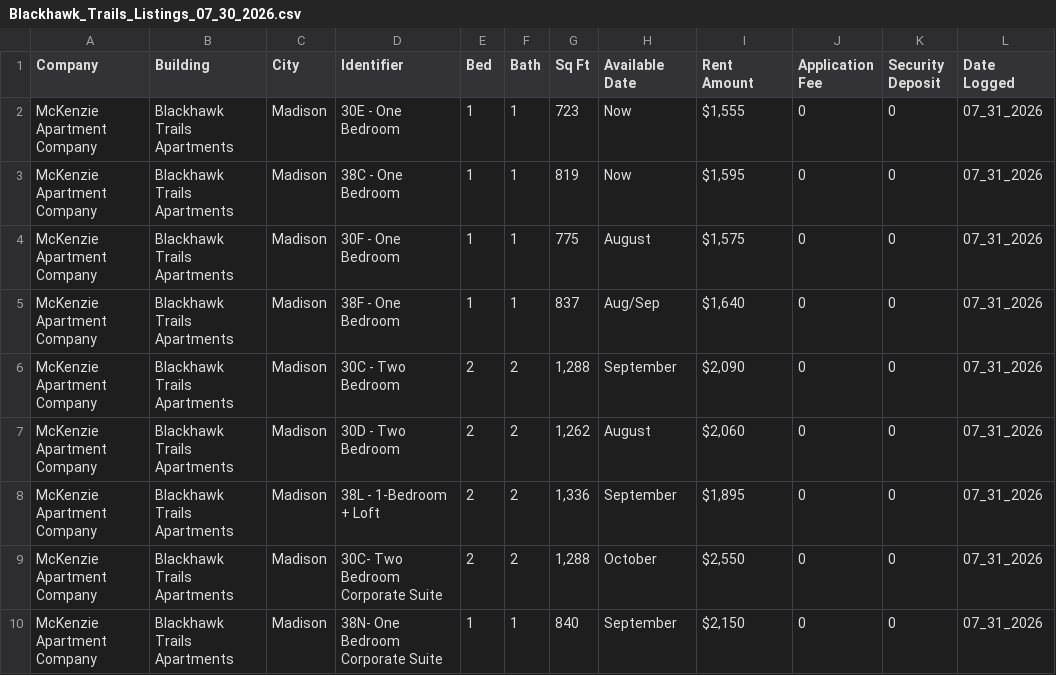
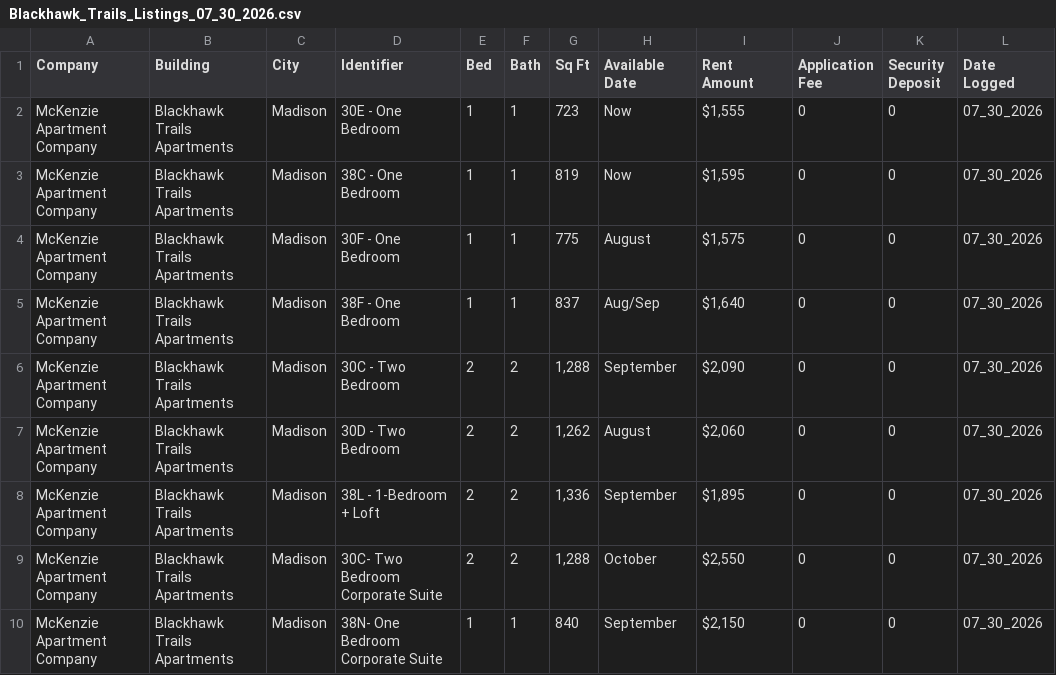
Before and after one commit to vandev4646/Apartment_History_Scraper, a CSV file: Blackhawk_Trails_Listings_07_30_2026.csv, drawn as a sheet.

```diff
--- a/Blackhawk_Trails_Listings_07_30_2026.csv
+++ b/Blackhawk_Trails_Listings_07_30_2026.csv
@@ -1,10 +1,10 @@
 Company,Building,City,Identifier,Bed,Bath,Sq Ft,Available Date,Rent Amount,Application Fee,Security Deposit,Date Logged
-McKenzie Apartment Company,Blackhawk Trails Apartments,Madison,30E - One Bedroom,1,1,723,Now,"$1,555",0,0,07_31_2026
-McKenzie Apartment Company,Blackhawk Trails Apartments,Madison,38C - One Bedroom,1,1,819,Now,"$1,595",0,0,07_31_2026
-McKenzie Apartment Company,Blackhawk Trails Apartments,Madison,30F - One Bedroom,1,1,775,August,"$1,575",0,0,07_31_2026
-McKenzie Apartment Company,Blackhawk Trails Apartments,Madison,38F - One Bedroom,1,1,837,Aug/Sep,"$1,640",0,0,07_31_2026
-McKenzie Apartment Company,Blackhawk Trails Apartments,Madison,30C - Two Bedroom,2,2,"1,288",September,"$2,090",0,0,07_31_2026
-McKenzie Apartment Company,Blackhawk Trails Apartments,Madison,30D - Two Bedroom,2,2,"1,262",August,"$2,060",0,0,07_31_2026
-McKenzie Apartment Company,Blackhawk Trails Apartments,Madison,38L - 1-Bedroom + Loft,2,2,"1,336",September,"$1,895",0,0,07_31_2026
-McKenzie Apartment Company,Blackhawk Trails Apartments,Madison,30C- Two Bedroom Corporate Suite,2,2,"1,288",October,"$2,550",0,0,07_31_2026
-McKenzie Apartment Company,Blackhawk Trails Apartments,Madison,38N- One Bedroom Corporate Suite,1,1,840,September,"$2,150",0,0,07_31_2026
+McKenzie Apartment Company,Blackhawk Trails Apartments,Madison,30E - One Bedroom,1,1,723,Now,"$1,555",0,0,07_30_2026
+McKenzie Apartment Company,Blackhawk Trails Apartments,Madison,38C - One Bedroom,1,1,819,Now,"$1,595",0,0,07_30_2026
+McKenzie Apartment Company,Blackhawk Trails Apartments,Madison,30F - One Bedroom,1,1,775,August,"$1,575",0,0,07_30_2026
+McKenzie Apartment Company,Blackhawk Trails Apartments,Madison,38F - One Bedroom,1,1,837,Aug/Sep,"$1,640",0,0,07_30_2026
+McKenzie Apartment Company,Blackhawk Trails Apartments,Madison,30C - Two Bedroom,2,2,"1,288",September,"$2,090",0,0,07_30_2026
+McKenzie Apartment Company,Blackhawk Trails Apartments,Madison,30D - Two Bedroom,2,2,"1,262",August,"$2,060",0,0,07_30_2026
+McKenzie Apartment Company,Blackhawk Trails Apartments,Madison,38L - 1-Bedroom + Loft,2,2,"1,336",September,"$1,895",0,0,07_30_2026
+McKenzie Apartment Company,Blackhawk Trails Apartments,Madison,30C- Two Bedroom Corporate Suite,2,2,"1,288",October,"$2,550",0,0,07_30_2026
+McKenzie Apartment Company,Blackhawk Trails Apartments,Madison,38N- One Bedroom Corporate Suite,1,1,840,September,"$2,150",0,0,07_30_2026
```
Also changed, not shown: Blackhawk_Trails_Listings_07_31_2026.csv, 1 other file.
